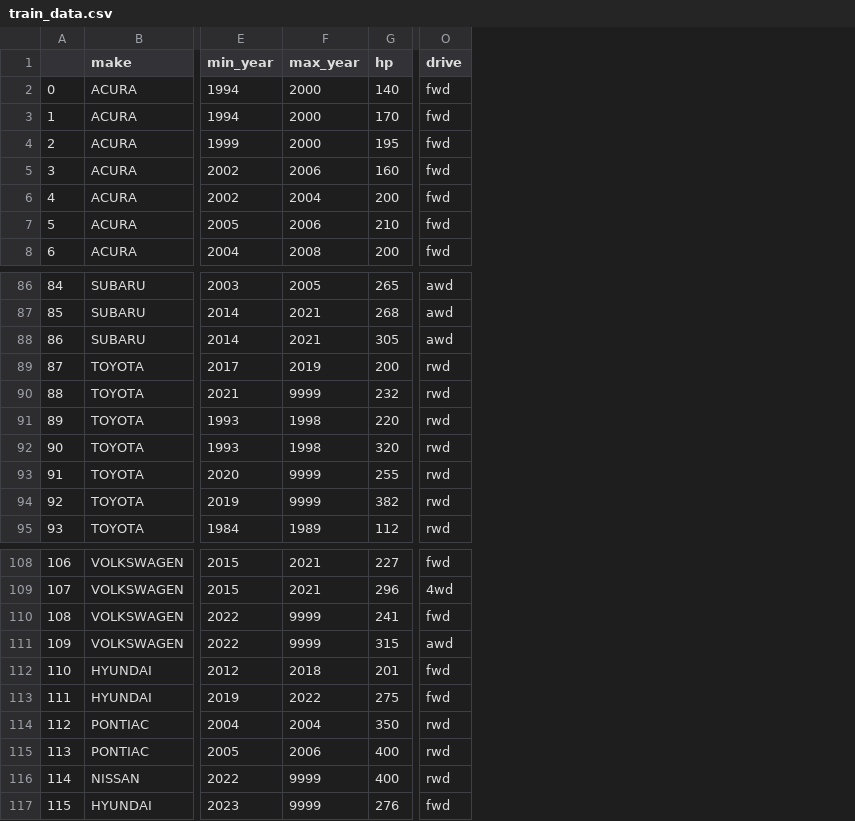
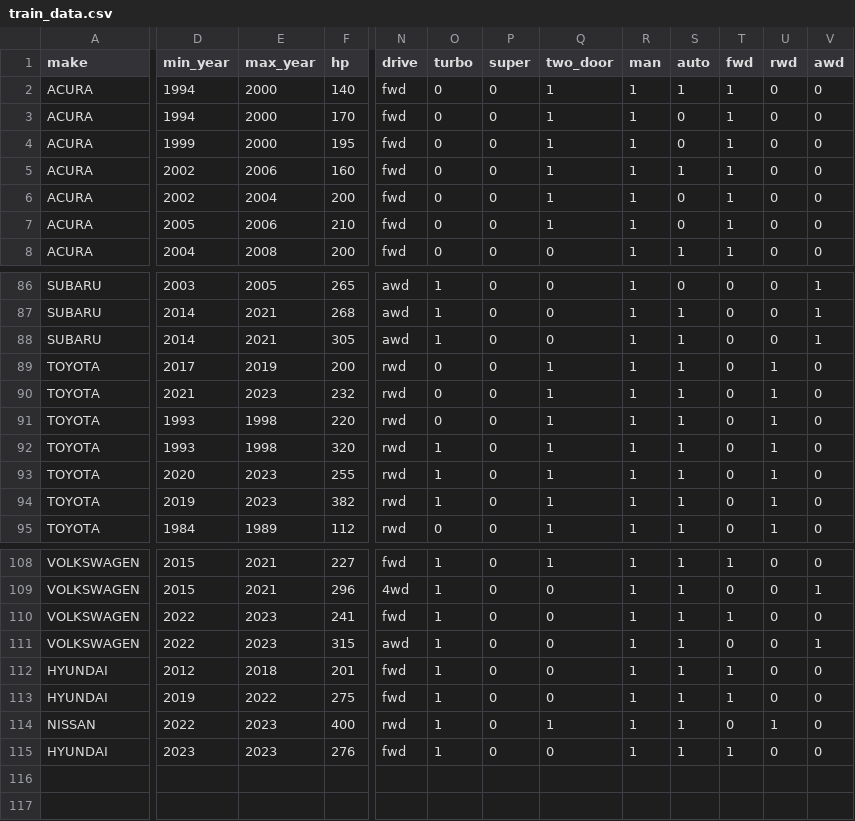
Before and after one commit to kennyta0204/Cars, a CSV file: data/train_data.csv, drawn as a sheet; only a part is shown, gaps mark what is left out; removed rows and columns are numbered as before the commit, all else as after; rows hold the shown columns only; the diff covers the shown part only; the diff names each change by its address in the sheet, - before the commit and + after, or states it on an @@ line.

```diff
--- a/data/train_data.csv
+++ b/data/train_data.csv
-column A, rows 2-8: 0 | 1 | 2 | 3 | 4 | 5 | 6; rows 86-95: 84 | 85 | 86 | 87 | 88 | 89 | 90 | 91 | 92 | 93; rows 108-113: 106 | 107 | 108 | 109 | 110 | 111; rows 116-117: 114 | 115
+column O (turbo), rows 2-8: all 0; rows 86-95: 1 | 1 | 1 | 0 | 0 | 0 | 1 | 1 | 1 | 0; rows 108-115: all 1
+column P (super), rows 2-8: all 0; rows 86-95: all 0; rows 108-115: all 0
+column Q (two_door), rows 2-8: 1 | 1 | 1 | 1 | 1 | 1 | 0; rows 86-95: 0 | 0 | 0 | 1 | 1 | 1 | 1 | 1 | 1 | 1; rows 108-115: 1 | 0 | 0 | 0 | 0 | 0 | 1 | 0
+column R (man), rows 2-8: all 1; rows 86-95: all 1; rows 108-115: all 1
+column S (auto), rows 2-8: 1 | 0 | 0 | 1 | 0 | 0 | 1; rows 86-95: 0 | 1 | 1 | 1 | 1 | 1 | 1 | 1 | 1 | 1; rows 108-115: all 1
+column T (fwd), rows 2-8: all 1; rows 86-95: all 0; rows 108-115: 1 | 0 | 1 | 0 | 1 | 1 | 0 | 1
+column U (rwd), rows 2-8: all 0; rows 86-95: 0 | 0 | 0 | 1 | 1 | 1 | 1 | 1 | 1 | 1; rows 108-115: 0 | 0 | 0 | 0 | 0 | 0 | 1 | 0
+column V (awd), rows 2-8: all 0; rows 86-95: 1 | 1 | 1 | 0 | 0 | 0 | 0 | 0 | 0 | 0; rows 108-115: 0 | 1 | 0 | 1 | 0 | 0 | 0 | 0
-E90 (max_year): 9999
+E90 (max_year): 2023
-E93:E94 (max_year): 9999
+E93:E94 (max_year): 2023
-E110:E111 (max_year): 9999
+E110:E111 (max_year): 2023
-row 114: 112 | PONTIAC | 2004 | 2004 | 350 | rwd
-row 115: 113 | PONTIAC | 2005 | 2006 | 400 | rwd
-E114:E115 (max_year): 9999
+E114:E115 (max_year): 2023
```
Also changed, not shown: 8 edited cells elsewhere in this file, 3 other files.
